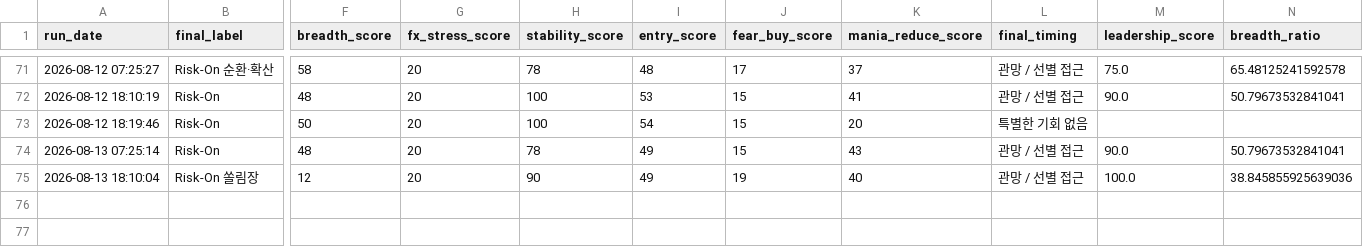
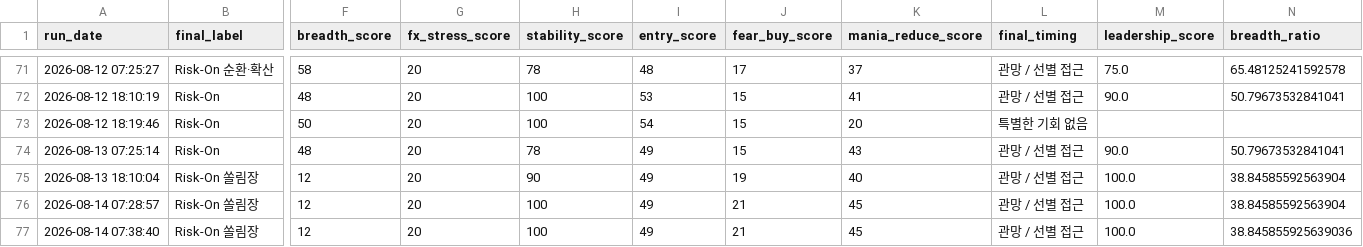
Before and after one commit to Woo-ook/market-brief-dashboard, a CSV file: daily_market_regime_log.csv, drawn as a sheet; only a part is shown, gaps mark what is left out; rows hold the shown columns only; the diff names each change by its address in the sheet, - before the commit and + after, or states it on an @@ line.

```diff
--- a/daily_market_regime_log.csv
+++ b/daily_market_regime_log.csv
-N75 (breadth_ratio): 38.845855925639036
+N75 (breadth_ratio): 38.84585592563904
+row 76: 2026-08-14 07:28:57 | Risk-On 쏠림장 | 12 | 20 | 100 | 49 | 21 | 45 | 관망 / 선별 접근 | 100.0 | 38.84585592563904
+row 77: 2026-08-14 07:38:40 | Risk-On 쏠림장 | 12 | 20 | 100 | 49 | 21 | 45 | 관망 / 선별 접근 | 100.0 | 38.845855925639036
```
Also changed, not shown: 4 other files.
